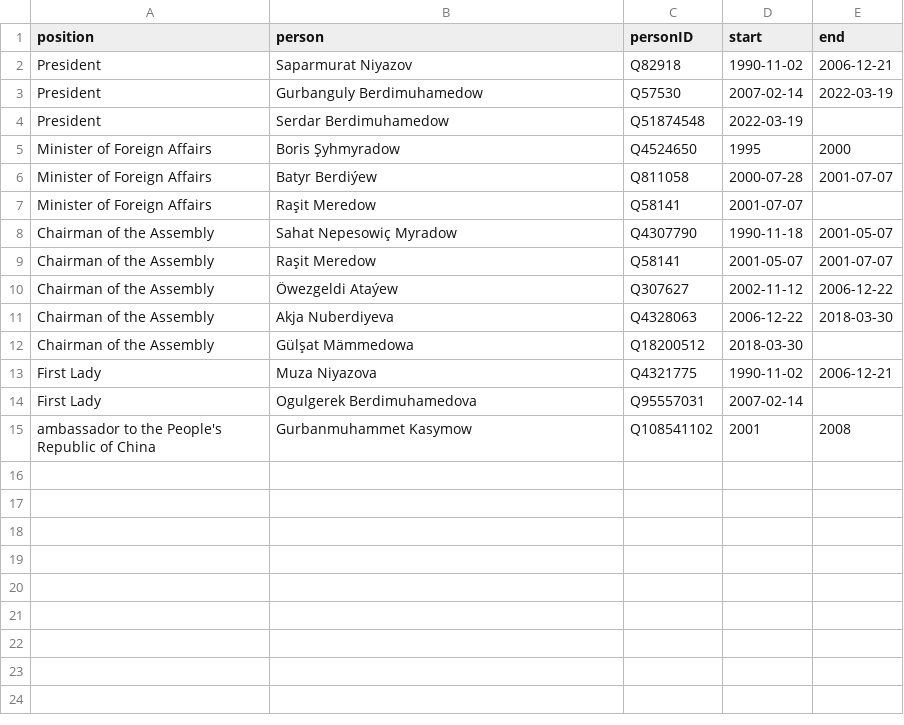
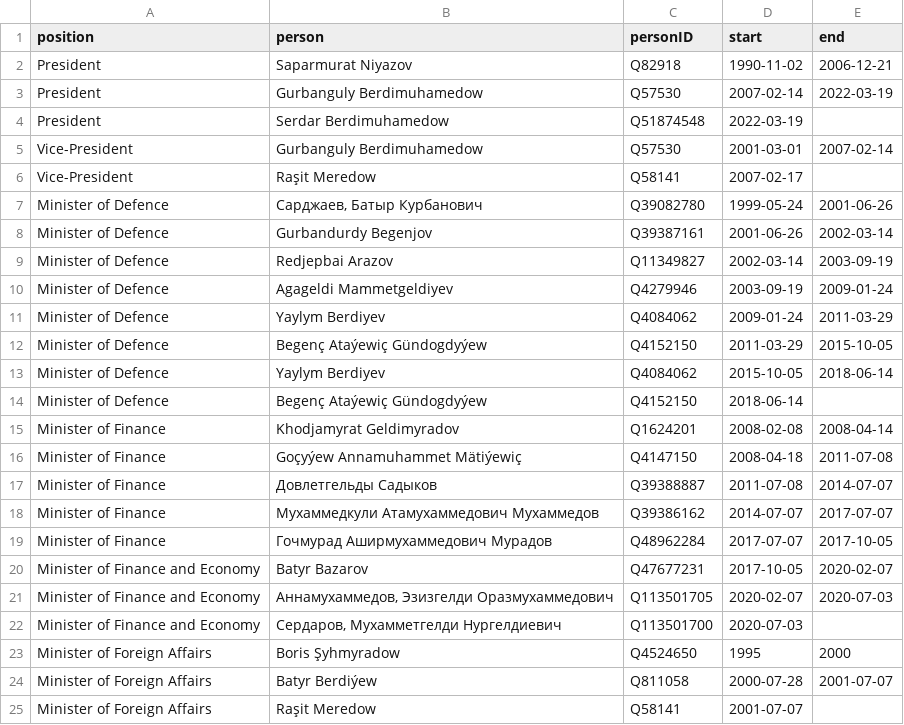
Before and after one commit to every-politician-scrapers/turkmenistan, a CSV file: html/holders21.csv, drawn as a sheet; only a part is shown; the shorter side is filled out with more unchanged rows; the diff covers the shown part only; the diff names each change by its address in the sheet, - before the commit and + after, or states it on an @@ line.

```diff
--- a/html/holders21.csv
+++ b/html/holders21.csv
+row 5: Vice-President | Gurbanguly Berdimuhamedow | Q57530 | 2001-03-01 | 2007-02-14
+row 6: Vice-President | Raşit Meredow | Q58141 | 2007-02-17
+row 7: Minister of Defence | Сарджаев, Батыр Курбанович | Q39082780 | 1999-05-24 | 2001-06-26
+row 8: Minister of Defence | Gurbandurdy Begenjov | Q39387161 | 2001-06-26 | 2002-03-14
+row 9: Minister of Defence | Redjepbai Arazov | Q11349827 | 2002-03-14 | 2003-09-19
+row 10: Minister of Defence | Agageldi Mammetgeldiyev | Q4279946 | 2003-09-19 | 2009-01-24
+row 11: Minister of Defence | Yaylym Berdiyev | Q4084062 | 2009-01-24 | 2011-03-29
+row 12: Minister of Defence | Begenç Ataýewiç Gündogdyýew | Q4152150 | 2011-03-29 | 2015-10-05
+row 13: Minister of Defence | Yaylym Berdiyev | Q4084062 | 2015-10-05 | 2018-06-14
+row 14: Minister of Defence | Begenç Ataýewiç Gündogdyýew | Q4152150 | 2018-06-14
+row 15: Minister of Finance | Khodjamyrat Geldimyradov | Q1624201 | 2008-02-08 | 2008-04-14
+row 16: Minister of Finance | Goçyýew Annamuhammet Mätiýewiç | Q4147150 | 2008-04-18 | 2011-07-08
+row 17: Minister of Finance | Довлетгельды Садыков | Q39388887 | 2011-07-08 | 2014-07-07
+row 18: Minister of Finance | Мухаммедкули Атамухаммедович Мухаммедов | Q39386162 | 2014-07-07 | 2017-07-07
+row 19: Minister of Finance | Гочмурад Аширмухаммедович Мурадов | Q48962284 | 2017-07-07 | 2017-10-05
+row 20: Minister of Finance and Economy | Batyr Bazarov | Q47677231 | 2017-10-05 | 2020-02-07
+row 21: Minister of Finance and Economy | Аннамухаммедов, Эзизгелди Оразмухаммедович | Q113501705 | 2020-02-07 | 2020-07-03
+row 22: Minister of Finance and Economy | Сердаров, Мухамметгелди Нургелдиевич | Q113501700 | 2020-07-03
```
Also changed, not shown: 9 added rows elsewhere in this file, html/bio.csv, html/current.csv, 3 other files.
